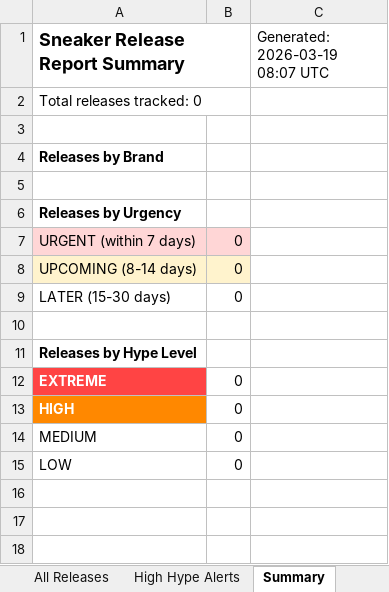
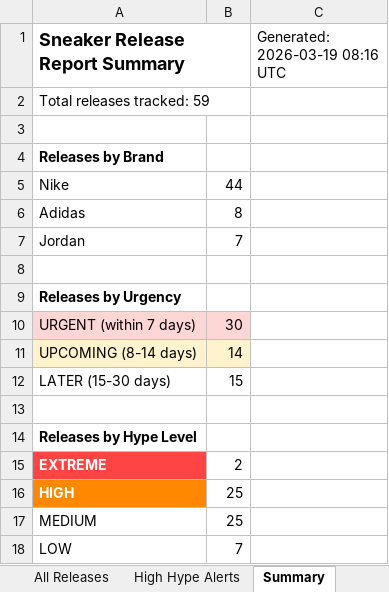
Before and after one commit to lordnader2002-sudo/Shoe-Tracker-v2, an Excel workbook: reports/sneaker_releases.xlsx, sheet Summary, drawn as a sheet; values as stored, in another font and other column widths than the file's, no borders; addresses are those after the commit; the diff names each change by its address in the sheet, - before the commit and + after, or states it on an @@ line.

```diff
--- a/reports/sneaker_releases.xlsx (sheet Summary)
+++ b/reports/sneaker_releases.xlsx (sheet Summary)
-C1: Generated: 2026-03-19 08:07 UTC
+C1: Generated: 2026-03-19 08:16 UTC
-A2 (Sneaker Release Report Summary): Total releases tracked: 0
+A2 (Sneaker Release Report Summary): Total releases tracked: 59
+row 5: Nike | 44
+row 6: Adidas | 8
+row 7: Jordan | 7
-B10: 0
+B10: 30
-B11: 0
+B11: 14
-B12: 0
+B12: 15
-B15: 0
+B15: 2
-B16:B17: 0
+B16:B17: 25
-B18: 0
+B18: 7
```
Also changed, not shown: sheet All Releases, sheet High Hype Alerts.
